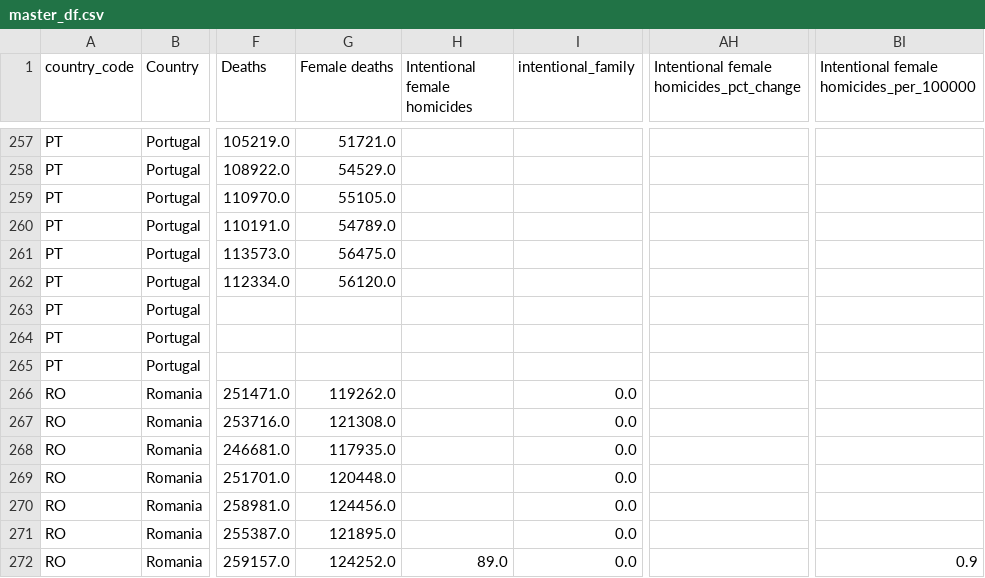
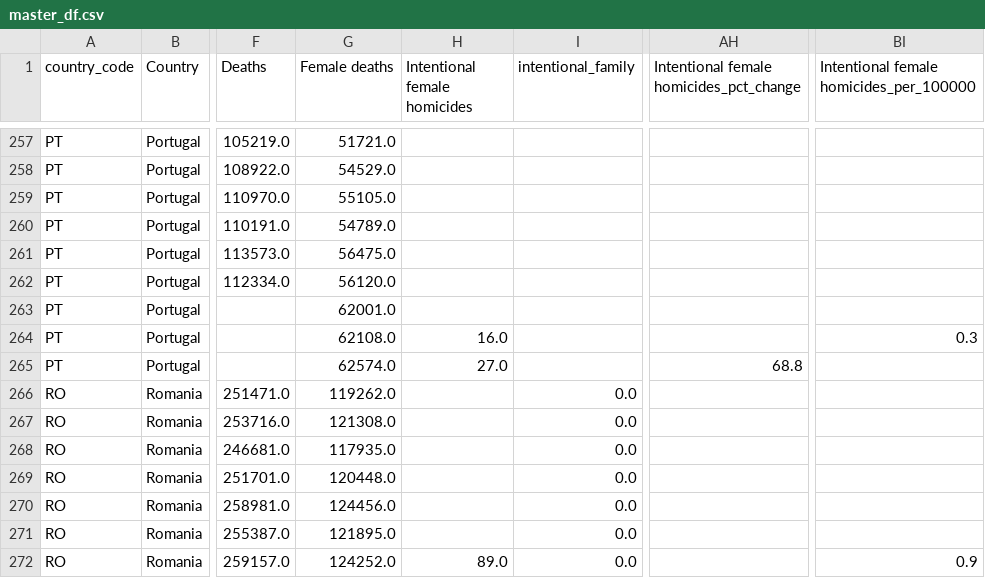
Before and after one commit to troboukis/FEMICIDES, a CSV file: master_df.csv, drawn as a sheet; only a part is shown, gaps mark what is left out; the diff names each change by its address in the sheet, - before the commit and + after, or states it on an @@ line.

```diff
--- a/master_df.csv
+++ b/master_df.csv
-G263 (Female deaths): (empty)
+G263 (Female deaths): 62001.0
-G264 (Female deaths): (empty)
+G264 (Female deaths): 62108.0
-H264 (Intentional female homicides): (empty)
+H264 (Intentional female homicides): 16.0
-BI264: (empty)
+BI264: 0.3
-G265 (Female deaths): (empty)
+G265 (Female deaths): 62574.0
-H265 (Intentional female homicides): (empty)
+H265 (Intentional female homicides): 27.0
-AH265: (empty)
+AH265: 68.8
```
Also changed, not shown: 2 other files.
